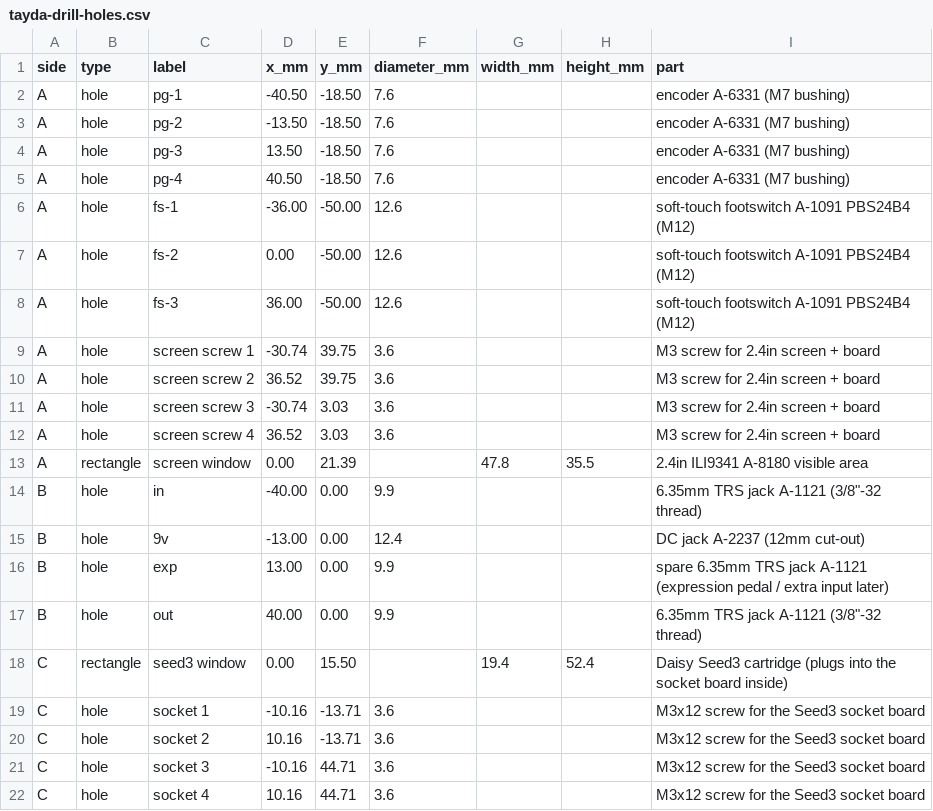
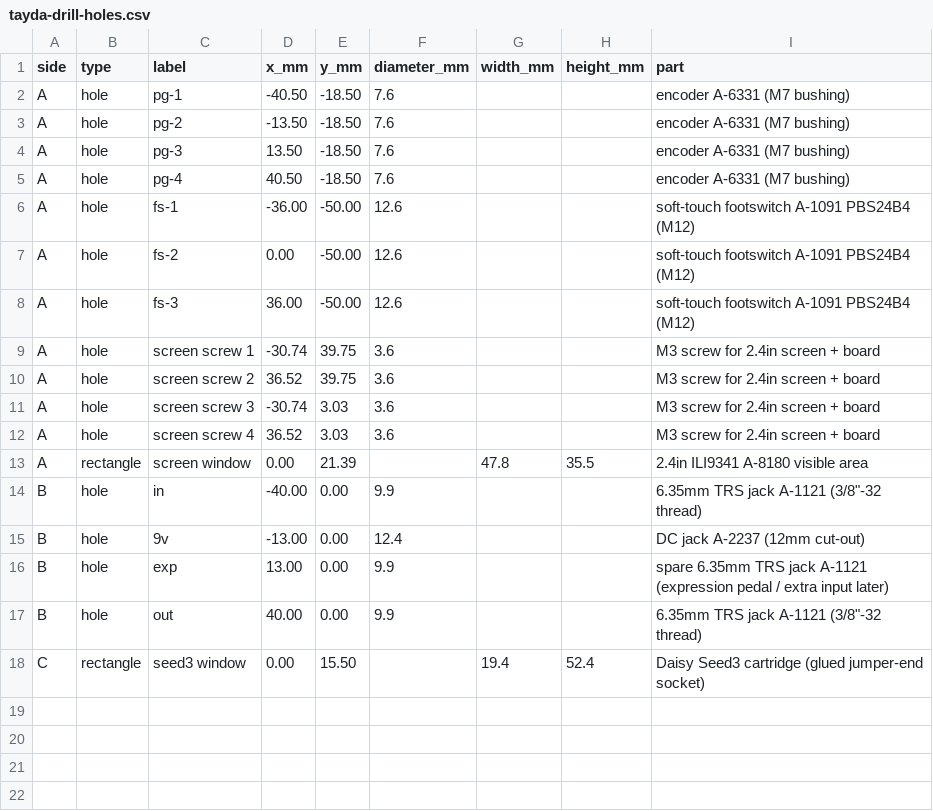
Before and after one commit to thenameiscobmarley/pg-1-pedal, a CSV file: PG-Pedal-1/03-Drill-Template/tayda-drill-holes.csv, drawn as a sheet.

```diff
--- a/PG-Pedal-1/03-Drill-Template/tayda-drill-holes.csv
+++ b/PG-Pedal-1/03-Drill-Template/tayda-drill-holes.csv
@@ -17,6 +17,2 @@ B,hole,exp,13.00,0.00,9.9,,,spare 6.35mm TRS jack A-1121 (expression pedal / ext
 B,hole,out,40.00,0.00,9.9,,,"6.35mm TRS jack A-1121 (3/8""-32 thread)"
-C,rectangle,seed3 window,0.00,15.50,,19.4,52.4,Daisy Seed3 cartridge (plugs into the socket board inside)
-C,hole,socket 1,-10.16,-13.71,3.6,,,M3x12 screw for the Seed3 socket board
-C,hole,socket 2,10.16,-13.71,3.6,,,M3x12 screw for the Seed3 socket board
-C,hole,socket 3,-10.16,44.71,3.6,,,M3x12 screw for the Seed3 socket board
-C,hole,socket 4,10.16,44.71,3.6,,,M3x12 screw for the Seed3 socket board
+C,rectangle,seed3 window,0.00,15.50,,19.4,52.4,Daisy Seed3 cartridge (glued jumper-end socket)
```
Also changed, not shown: 22 other files.
